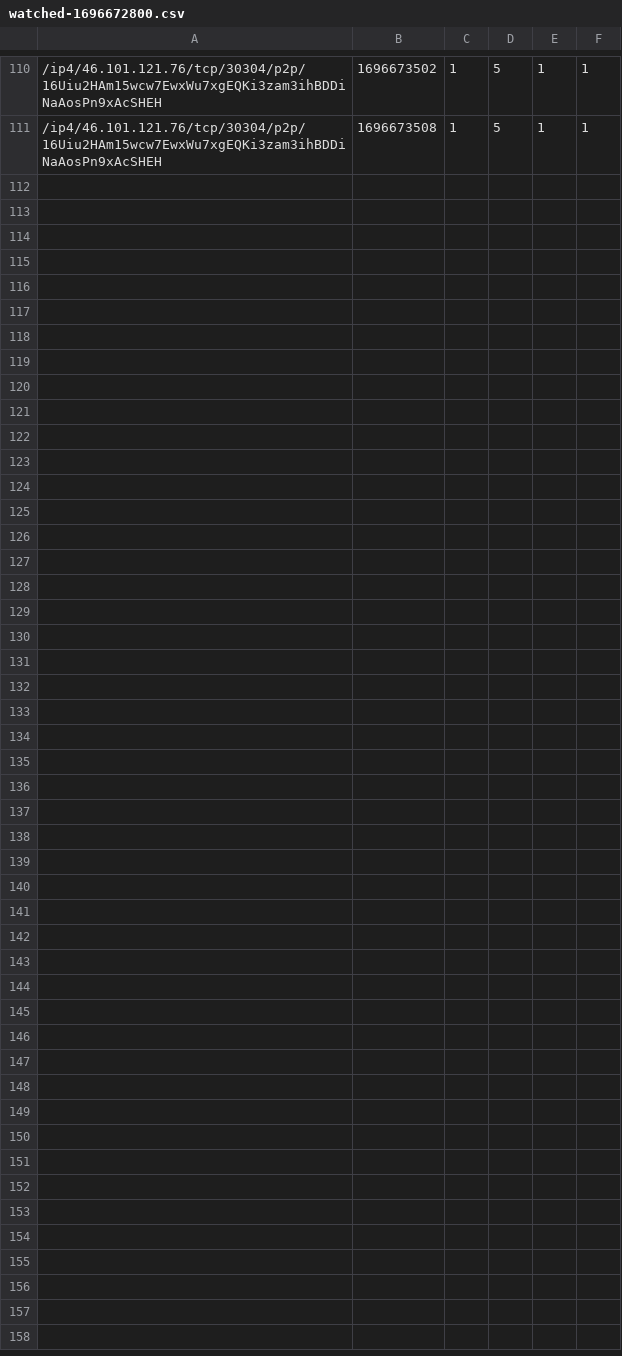
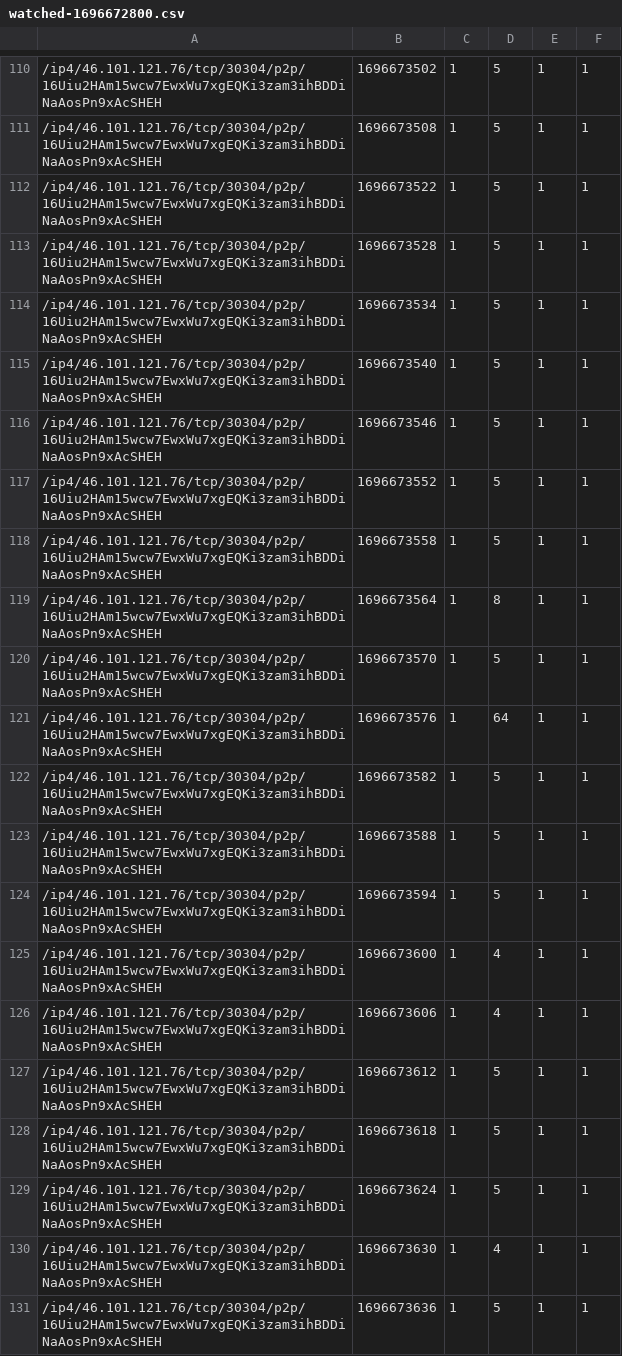
Before and after one commit to vpavlin/waku-watchdog, a CSV file: watched-1696672800.csv, drawn as a sheet; only a part is shown, gaps mark what is left out; the diff names each change by its address in the sheet, - before the commit and + after, or states it on an @@ line.

Commit message:
watchdog run 1696673636

```diff
--- a/watched-1696672800.csv
+++ b/watched-1696672800.csv
+row 112: /ip4/46.101.121.76/tcp/30304/p2p/16Uiu2HAm15wcw7EwxWu7xgEQKi3zam3ihBDDiNaAosPn9xAcSHEH | 1696673522 | 1 | 5 | 1 | 1
+row 113: /ip4/46.101.121.76/tcp/30304/p2p/16Uiu2HAm15wcw7EwxWu7xgEQKi3zam3ihBDDiNaAosPn9xAcSHEH | 1696673528 | 1 | 5 | 1 | 1
+row 114: /ip4/46.101.121.76/tcp/30304/p2p/16Uiu2HAm15wcw7EwxWu7xgEQKi3zam3ihBDDiNaAosPn9xAcSHEH | 1696673534 | 1 | 5 | 1 | 1
+row 115: /ip4/46.101.121.76/tcp/30304/p2p/16Uiu2HAm15wcw7EwxWu7xgEQKi3zam3ihBDDiNaAosPn9xAcSHEH | 1696673540 | 1 | 5 | 1 | 1
+row 116: /ip4/46.101.121.76/tcp/30304/p2p/16Uiu2HAm15wcw7EwxWu7xgEQKi3zam3ihBDDiNaAosPn9xAcSHEH | 1696673546 | 1 | 5 | 1 | 1
+row 117: /ip4/46.101.121.76/tcp/30304/p2p/16Uiu2HAm15wcw7EwxWu7xgEQKi3zam3ihBDDiNaAosPn9xAcSHEH | 1696673552 | 1 | 5 | 1 | 1
+row 118: /ip4/46.101.121.76/tcp/30304/p2p/16Uiu2HAm15wcw7EwxWu7xgEQKi3zam3ihBDDiNaAosPn9xAcSHEH | 1696673558 | 1 | 5 | 1 | 1
+row 119: /ip4/46.101.121.76/tcp/30304/p2p/16Uiu2HAm15wcw7EwxWu7xgEQKi3zam3ihBDDiNaAosPn9xAcSHEH | 1696673564 | 1 | 8 | 1 | 1
+row 120: /ip4/46.101.121.76/tcp/30304/p2p/16Uiu2HAm15wcw7EwxWu7xgEQKi3zam3ihBDDiNaAosPn9xAcSHEH | 1696673570 | 1 | 5 | 1 | 1
+row 121: /ip4/46.101.121.76/tcp/30304/p2p/16Uiu2HAm15wcw7EwxWu7xgEQKi3zam3ihBDDiNaAosPn9xAcSHEH | 1696673576 | 1 | 64 | 1 | 1
+row 122: /ip4/46.101.121.76/tcp/30304/p2p/16Uiu2HAm15wcw7EwxWu7xgEQKi3zam3ihBDDiNaAosPn9xAcSHEH | 1696673582 | 1 | 5 | 1 | 1
+row 123: /ip4/46.101.121.76/tcp/30304/p2p/16Uiu2HAm15wcw7EwxWu7xgEQKi3zam3ihBDDiNaAosPn9xAcSHEH | 1696673588 | 1 | 5 | 1 | 1
+row 124: /ip4/46.101.121.76/tcp/30304/p2p/16Uiu2HAm15wcw7EwxWu7xgEQKi3zam3ihBDDiNaAosPn9xAcSHEH | 1696673594 | 1 | 5 | 1 | 1
+row 125: /ip4/46.101.121.76/tcp/30304/p2p/16Uiu2HAm15wcw7EwxWu7xgEQKi3zam3ihBDDiNaAosPn9xAcSHEH | 1696673600 | 1 | 4 | 1 | 1
+row 126: /ip4/46.101.121.76/tcp/30304/p2p/16Uiu2HAm15wcw7EwxWu7xgEQKi3zam3ihBDDiNaAosPn9xAcSHEH | 1696673606 | 1 | 4 | 1 | 1
+row 127: /ip4/46.101.121.76/tcp/30304/p2p/16Uiu2HAm15wcw7EwxWu7xgEQKi3zam3ihBDDiNaAosPn9xAcSHEH | 1696673612 | 1 | 5 | 1 | 1
+row 128: /ip4/46.101.121.76/tcp/30304/p2p/16Uiu2HAm15wcw7EwxWu7xgEQKi3zam3ihBDDiNaAosPn9xAcSHEH | 1696673618 | 1 | 5 | 1 | 1
+row 129: /ip4/46.101.121.76/tcp/30304/p2p/16Uiu2HAm15wcw7EwxWu7xgEQKi3zam3ihBDDiNaAosPn9xAcSHEH | 1696673624 | 1 | 5 | 1 | 1
+row 130: /ip4/46.101.121.76/tcp/30304/p2p/16Uiu2HAm15wcw7EwxWu7xgEQKi3zam3ihBDDiNaAosPn9xAcSHEH | 1696673630 | 1 | 4 | 1 | 1
+row 131: /ip4/46.101.121.76/tcp/30304/p2p/16Uiu2HAm15wcw7EwxWu7xgEQKi3zam3ihBDDiNaAosPn9xAcSHEH | 1696673636 | 1 | 5 | 1 | 1
```
